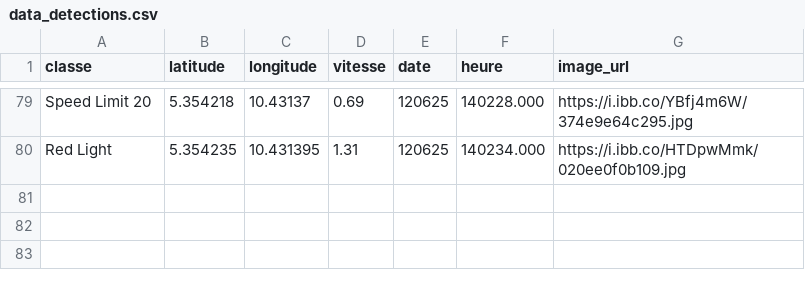
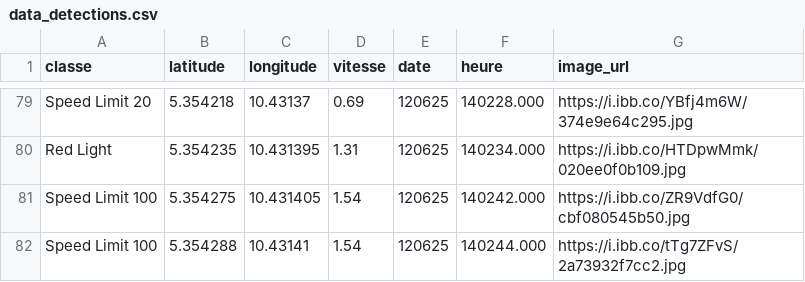
Before and after one commit to Aurel-switch/carte-gps, a CSV file: data_detections.csv, drawn as a sheet; only a part is shown, gaps mark what is left out; the diff names each change by its address in the sheet, - before the commit and + after, or states it on an @@ line.

Commit message:
🔄 Mise à jour automatique des détections

```diff
--- a/data_detections.csv
+++ b/data_detections.csv
+row 81: Speed Limit 100 | 5.354275 | 10.431405 | 1.54 | 120625 | 140242.000 | https://i.ibb.co/ZR9VdfG0/cbf080545b50.jpg
+row 82: Speed Limit 100 | 5.354288 | 10.43141 | 1.54 | 120625 | 140244.000 | https://i.ibb.co/tTg7ZFvS/2a73932f7cc2.jpg
```
